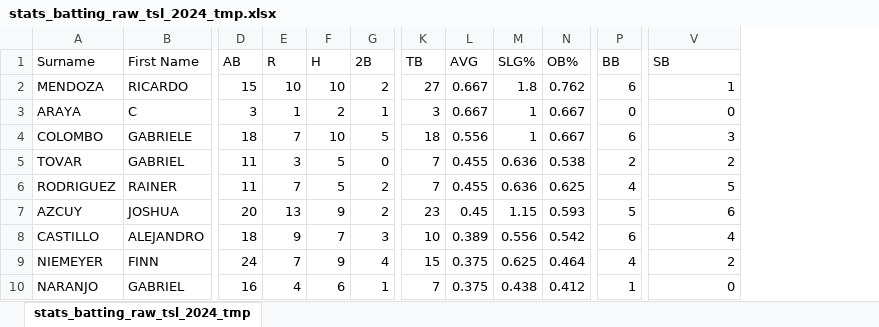
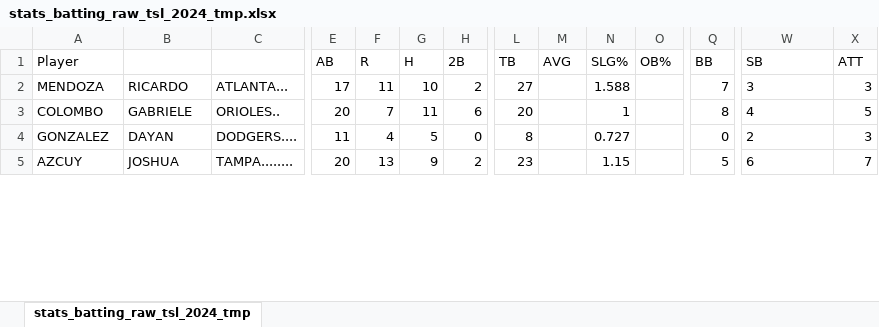
Before and after one commit to tonper19/ballgame, an Excel workbook: data/csv/stats_batting_raw_tsl_2024_tmp.xlsx, sheet stats_batting_raw_tsl_2024_tmp, drawn as a sheet; only a part is shown, gaps mark what is left out; values as stored, in another font and other column widths than the file's, no borders; removed rows and columns are numbered as before the commit, all else as after; rows hold the shown columns only; the diff covers the shown part only; the diff names each change by its address in the sheet, - before the commit and + after, or states it on an @@ line.

```diff
--- a/data/csv/stats_batting_raw_tsl_2024_tmp.xlsx (sheet stats_batting_raw_tsl_2024_tmp)
+++ b/data/csv/stats_batting_raw_tsl_2024_tmp.xlsx (sheet stats_batting_raw_tsl_2024_tmp)
+column C, rows 2-3: ATLANTA... | ORIOLES..; row 5: TAMPA........
+column X (ATT), rows 2-3: 3 | 5; row 5: 7
-A1: Surname
+A1: Player
-B1: First Name
+B1: (empty)
-E2 (AB): 15
+E2 (AB): 17
-F2 (R): 10
+F2 (R): 11
-M2 (AVG): 0.667
+M2 (AVG): (empty)
-N2 (SLG%): 1.8
+N2 (SLG%): 1.588
-O2 (OB%): 0.762
+O2 (OB%): (empty)
-Q2 (BB): 6
+Q2 (BB): 7
-W2 (SB): 1
+W2 (SB): 3
-row 3: ARAYA | C | 3 | 1 | 2 | 1 | 3 | 0.667 | 1 | 0.667 | 0 | 0
-E3 (AB): 18
+E3 (AB): 20
-G3 (H): 10
+G3 (H): 11
-H3 (2B): 5
+H3 (2B): 6
-L3 (TB): 18
+L3 (TB): 20
-M3 (AVG): 0.556
+M3 (AVG): (empty)
-O3 (OB%): 0.667
+O3 (OB%): (empty)
-Q3 (BB): 6
+Q3 (BB): 8
-W3 (SB): 3
+W3 (SB): 4
-row 5: TOVAR | GABRIEL | 11 | 3 | 5 | 0 | 7 | 0.455 | 0.636 | 0.538 | 2 | 2
-row 6: RODRIGUEZ | RAINER | 11 | 7 | 5 | 2 | 7 | 0.455 | 0.636 | 0.625 | 4 | 5
+row 4: GONZALEZ | DAYAN | DODGERS.... | 11 | 4 | 5 | 0 | 8 |  | 0.727 |  | 0 | 2 | 3
-M5 (AVG): 0.45
+M5 (AVG): (empty)
-O5 (OB%): 0.593
+O5 (OB%): (empty)
-W5 alignment: right
+W5 alignment: left
-row 8: CASTILLO | ALEJANDRO | 18 | 9 | 7 | 3 | 10 | 0.389 | 0.556 | 0.542 | 6 | 4
-row 9: NIEMEYER | FINN | 24 | 7 | 9 | 4 | 15 | 0.375 | 0.625 | 0.464 | 4 | 2
-row 10: NARANJO | GABRIEL | 16 | 4 | 6 | 1 | 7 | 0.375 | 0.438 | 0.412 | 1 | 0
```
Also changed, not shown: 20 added rows, 15 removed rows, 186 edited cells and cell formats elsewhere in this sheet, formulas that keep their value, 12 other files.
